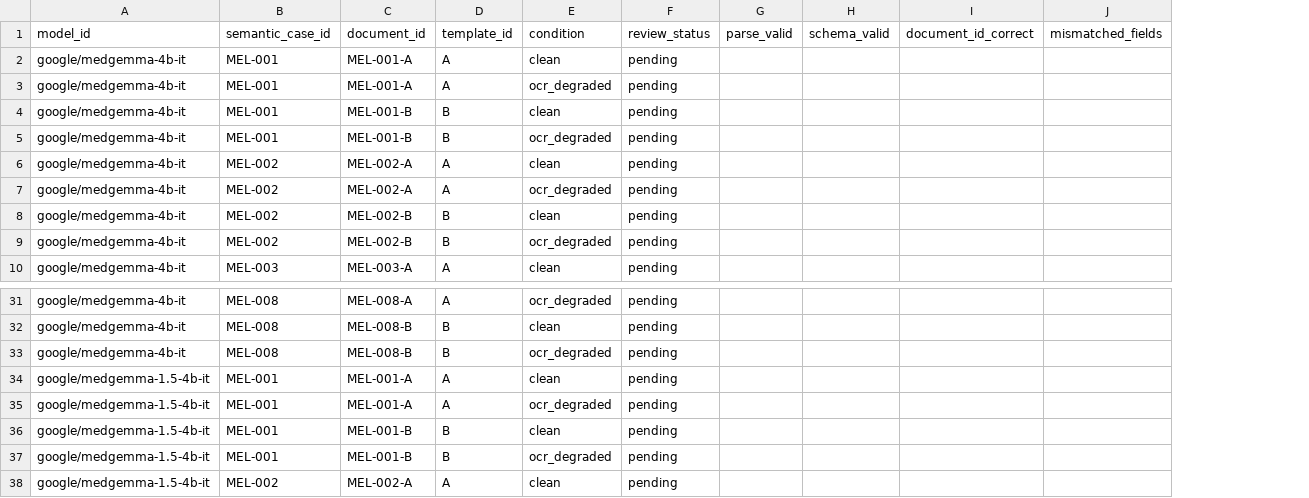
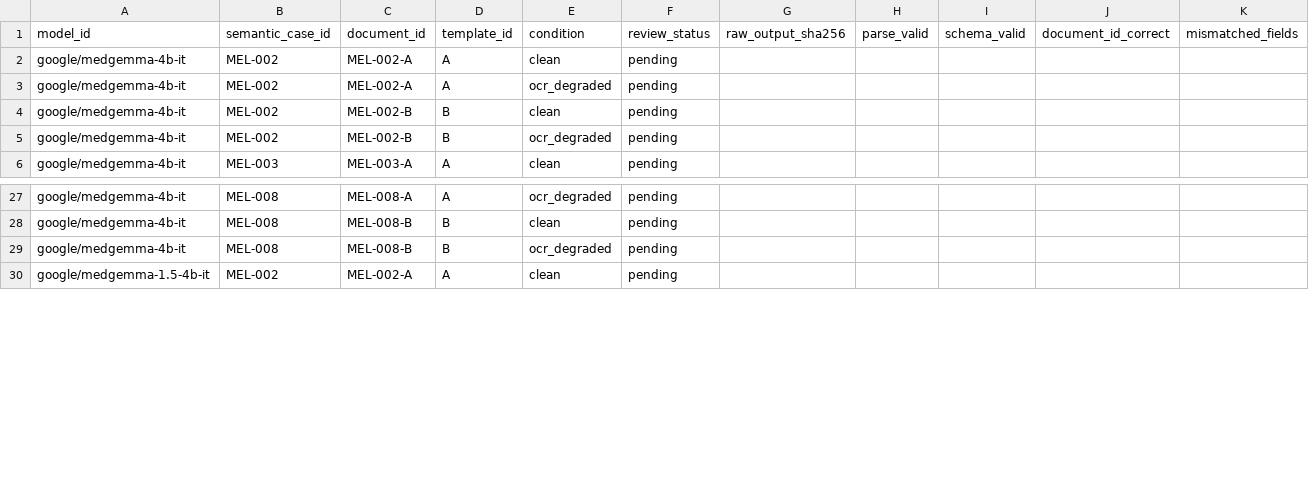
Before and after one commit to AshishSara/medgemma-melanoma-pathology-pilot, a CSV file: results/manual_review.csv, drawn as a sheet; only a part is shown, gaps mark what is left out; removed rows and columns are numbered as before the commit, all else as after; rows hold the shown columns only; the diff names each change by its address in the sheet, - before the commit and + after, or states it on an @@ line.

Commit message:
Freeze held-out result ledgers

```diff
--- a/results/manual_review.csv
+++ b/results/manual_review.csv
+column G, row 1: raw_output_sha256
-row 2: google/medgemma-4b-it | MEL-001 | MEL-001-A | A | clean | pending
-row 3: google/medgemma-4b-it | MEL-001 | MEL-001-A | A | ocr_degraded | pending
-row 4: google/medgemma-4b-it | MEL-001 | MEL-001-B | B | clean | pending
-row 5: google/medgemma-4b-it | MEL-001 | MEL-001-B | B | ocr_degraded | pending
-row 34: google/medgemma-1.5-4b-it | MEL-001 | MEL-001-A | A | clean | pending
-row 35: google/medgemma-1.5-4b-it | MEL-001 | MEL-001-A | A | ocr_degraded | pending
-row 36: google/medgemma-1.5-4b-it | MEL-001 | MEL-001-B | B | clean | pending
-row 37: google/medgemma-1.5-4b-it | MEL-001 | MEL-001-B | B | ocr_degraded | pending
```
Also changed, not shown: results/pilot_table.csv, 2 other files.
